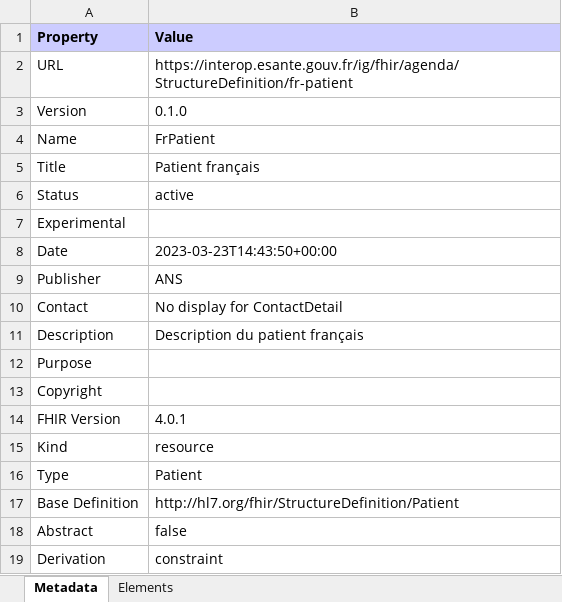
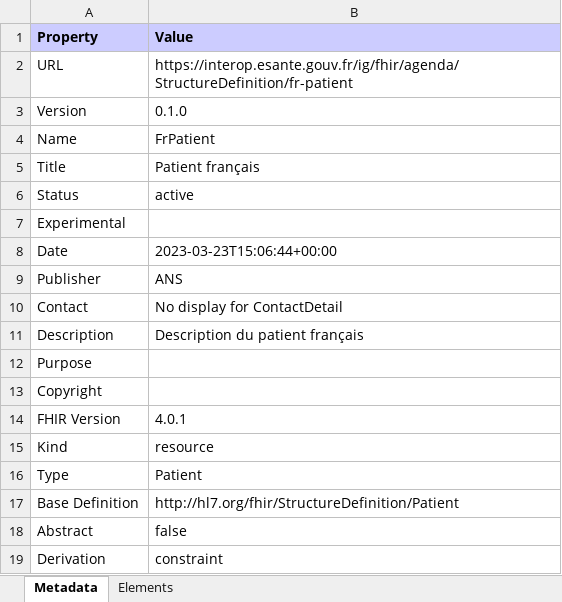
Before and after one commit to ansforge/IG-fhir-gestion-agendas-partages, an Excel workbook: ig/nr/addTests/StructureDefinition-fr-patient.xlsx, sheet Metadata, drawn as a sheet; values as stored, in another font and other column widths than the file's, no borders; the diff names each change by its address in the sheet, - before the commit and + after, or states it on an @@ line.

```diff
--- a/ig/nr/addTests/StructureDefinition-fr-patient.xlsx (sheet Metadata)
+++ b/ig/nr/addTests/StructureDefinition-fr-patient.xlsx (sheet Metadata)
-B8 (Value): 2023-03-23T14:43:50+00:00
+B8 (Value): 2023-03-23T15:06:44+00:00
```
Also changed, not shown: ig/nr/addTests/all-profiles.xlsx, ig/nr/addTests/observations-summary.xlsx, 47 other files.
